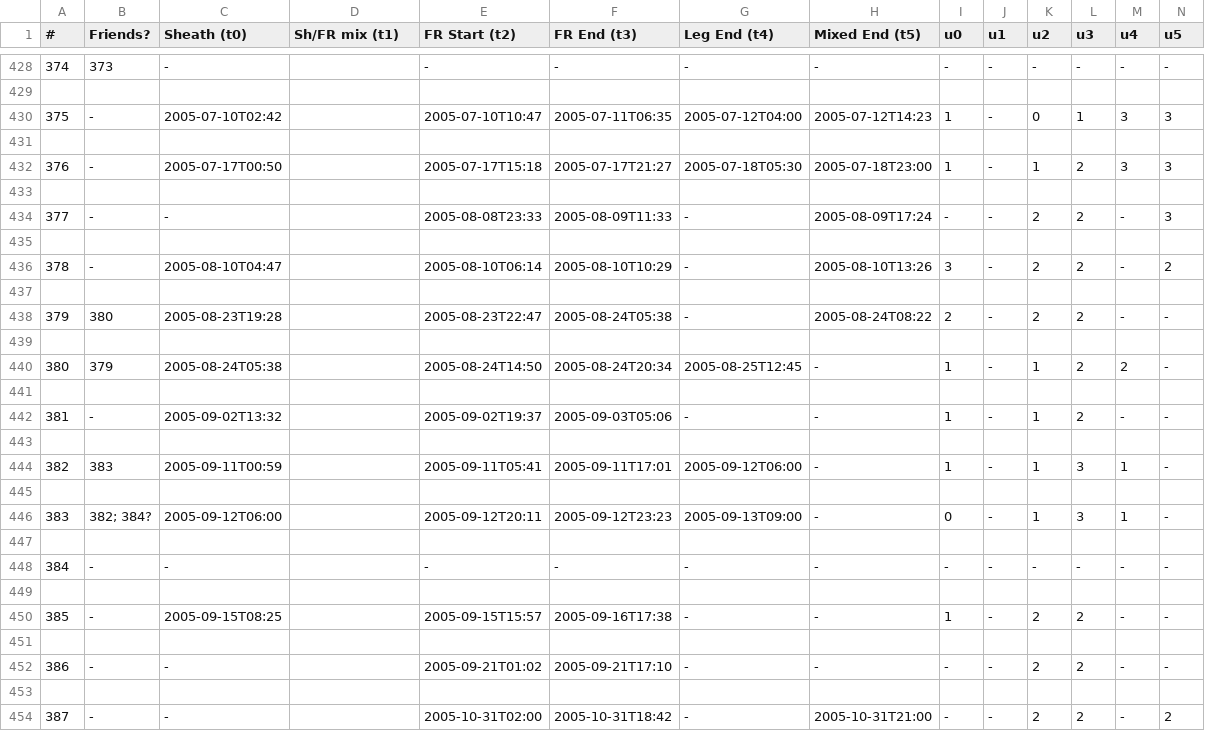
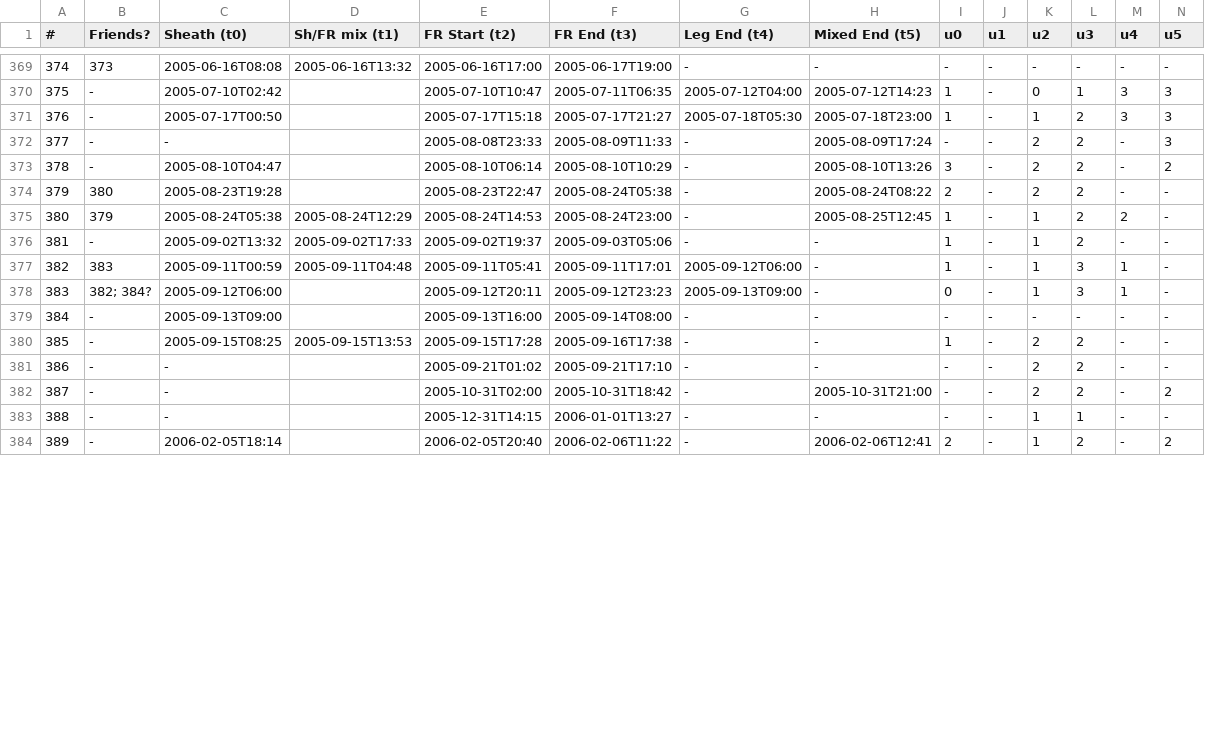
Before and after one commit to ckay314/LLAMAICE, a CSV file: LLAMAICE0.2.csv, drawn as a sheet; only a part is shown, gaps mark what is left out; the shorter side is filled out with more unchanged rows; removed rows and columns are numbered as before the commit, all else as after; rows hold the shown columns only; the diff covers the shown part only; the diff names each change by its address in the sheet, - before the commit and + after, or states it on an @@ line.

```diff
--- a/LLAMAICE0.2.csv
+++ b/LLAMAICE0.2.csv
-C369 (Sheath (t0)): -
+C369 (Sheath (t0)): 2005-06-16T08:08
-D369 (Sh/FR mix (t1)): (empty)
+D369 (Sh/FR mix (t1)): 2005-06-16T13:32
-E369 (FR Start (t2)): -
+E369 (FR Start (t2)): 2005-06-16T17:00
-F369 (FR End (t3)): -
+F369 (FR End (t3)): 2005-06-17T19:00
-row 429: (empty)
-row 431: (empty)
-row 433: (empty)
-row 435: (empty)
-row 437: (empty)
-row 439: (empty)
-D375 (Sh/FR mix (t1)): (empty)
+D375 (Sh/FR mix (t1)): 2005-08-24T12:29
-E375 (FR Start (t2)): 2005-08-24T14:50
+E375 (FR Start (t2)): 2005-08-24T14:53
-F375 (FR End (t3)): 2005-08-24T20:34
+F375 (FR End (t3)): 2005-08-24T23:00
-G375 (Leg End (t4)): 2005-08-25T12:45
+G375 (Leg End (t4)): -
-H375 (Mixed End (t5)): -
+H375 (Mixed End (t5)): 2005-08-25T12:45
-row 441: (empty)
-D376 (Sh/FR mix (t1)): (empty)
+D376 (Sh/FR mix (t1)): 2005-09-02T17:33
-row 443: (empty)
-D377 (Sh/FR mix (t1)): (empty)
+D377 (Sh/FR mix (t1)): 2005-09-11T04:48
-row 445: (empty)
-row 447: (empty)
-C379 (Sheath (t0)): -
+C379 (Sheath (t0)): 2005-09-13T09:00
-E379 (FR Start (t2)): -
+E379 (FR Start (t2)): 2005-09-13T16:00
-F379 (FR End (t3)): -
+F379 (FR End (t3)): 2005-09-14T08:00
-row 449: (empty)
-D380 (Sh/FR mix (t1)): (empty)
+D380 (Sh/FR mix (t1)): 2005-09-15T13:53
-E380 (FR Start (t2)): 2005-09-15T15:57
+E380 (FR Start (t2)): 2005-09-15T17:28
-row 451: (empty)
-row 453: (empty)
```
Also changed, not shown: 30 added rows, 73 removed rows and 68 edited cells elsewhere in this file, 3 other files.
